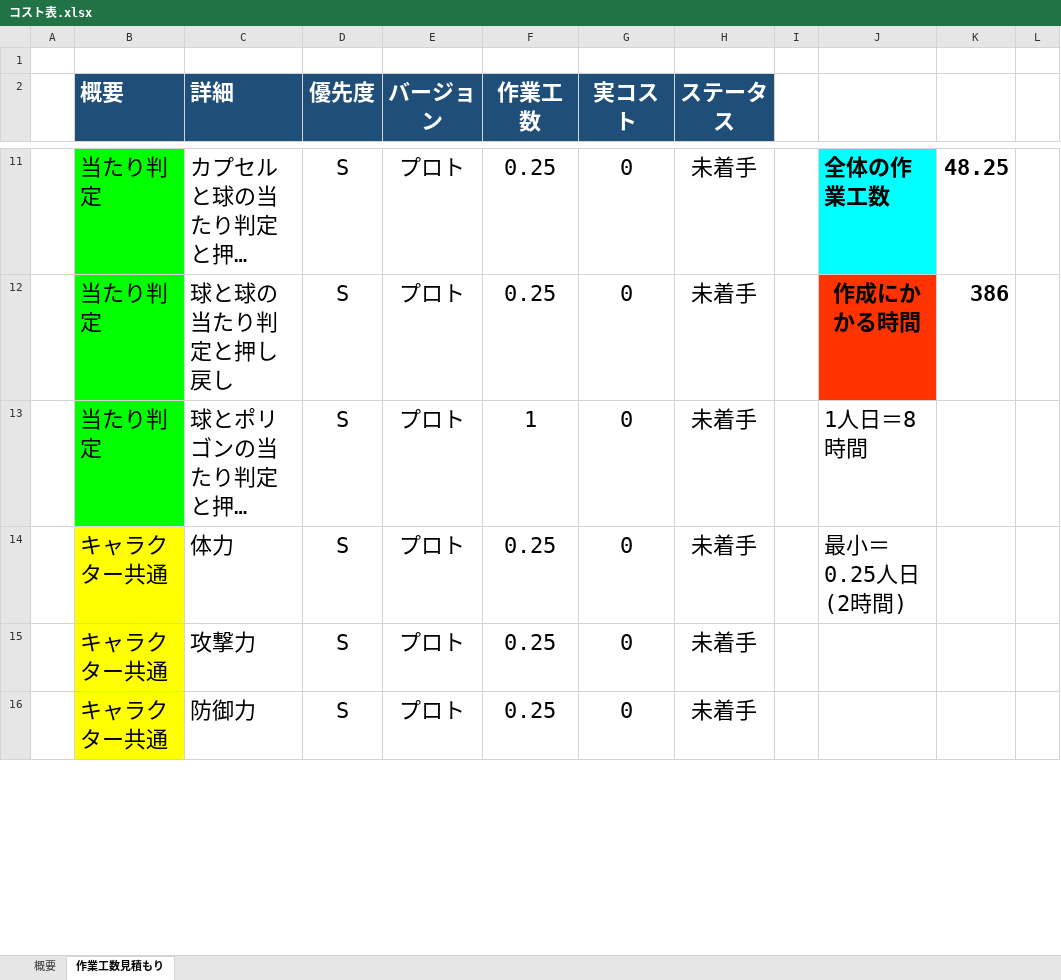
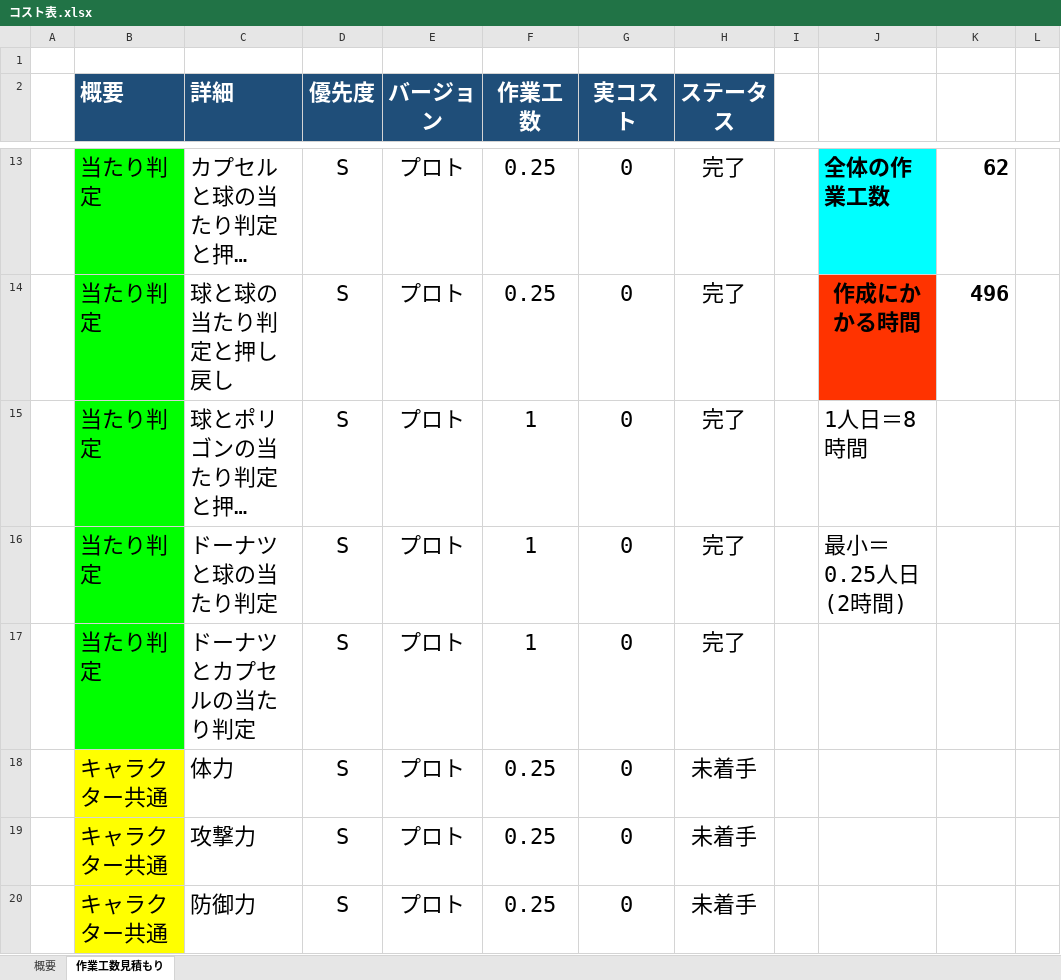
Before and after one commit to lovecap7/NierGame, an Excel workbook: コスト表.xlsx, sheet 作業工数見積もり, drawn as a sheet; only a part is shown, gaps mark what is left out; long unchanged cells end in …; values as stored, in another font and other column widths than the file's, no borders; addresses are those after the commit; the diff covers the shown part only; the diff names each change by its address in the sheet, - before the commit and + after, or states it on an @@ line.

```diff
--- a/コスト表.xlsx (sheet 作業工数見積もり)
+++ b/コスト表.xlsx (sheet 作業工数見積もり)
-H13:H15 (ステータス): 未着手
+H13:H15 (ステータス): 完了
-K13: 48.25
+K13: 62
-K14: 386
+K14: 496
+row 16:  | 当たり判定 | ドーナツと球の当たり判定 | S | プロト | 1 | 0 | 完了 |  | 最小＝0.25人日(2時間)
+row 17:  | 当たり判定 | ドーナツとカプセルの当たり判定 | S | プロト | 1 | 0 | 完了
-J18: 最小＝0.25人日(2時間)
+J18: (empty)
```
Also changed, not shown: 29 added rows, 44 edited cells and cell formats elsewhere in this sheet, sheet 概要, formulas that keep their value, 仕様書.xlsx, 1 other file.
